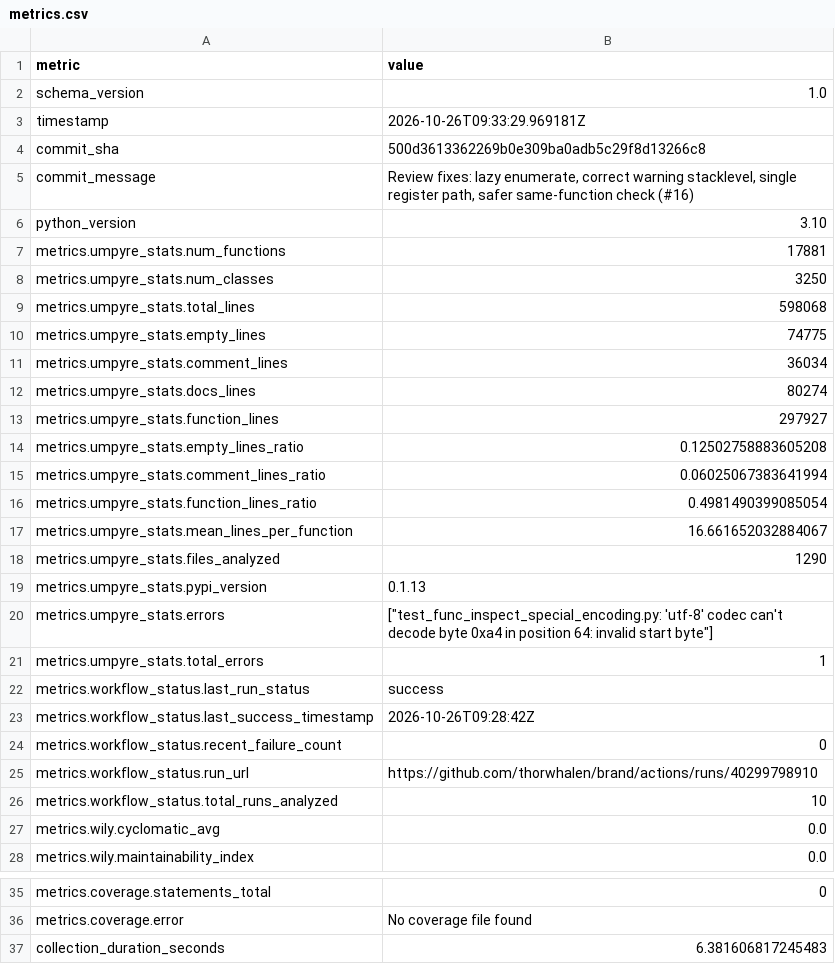
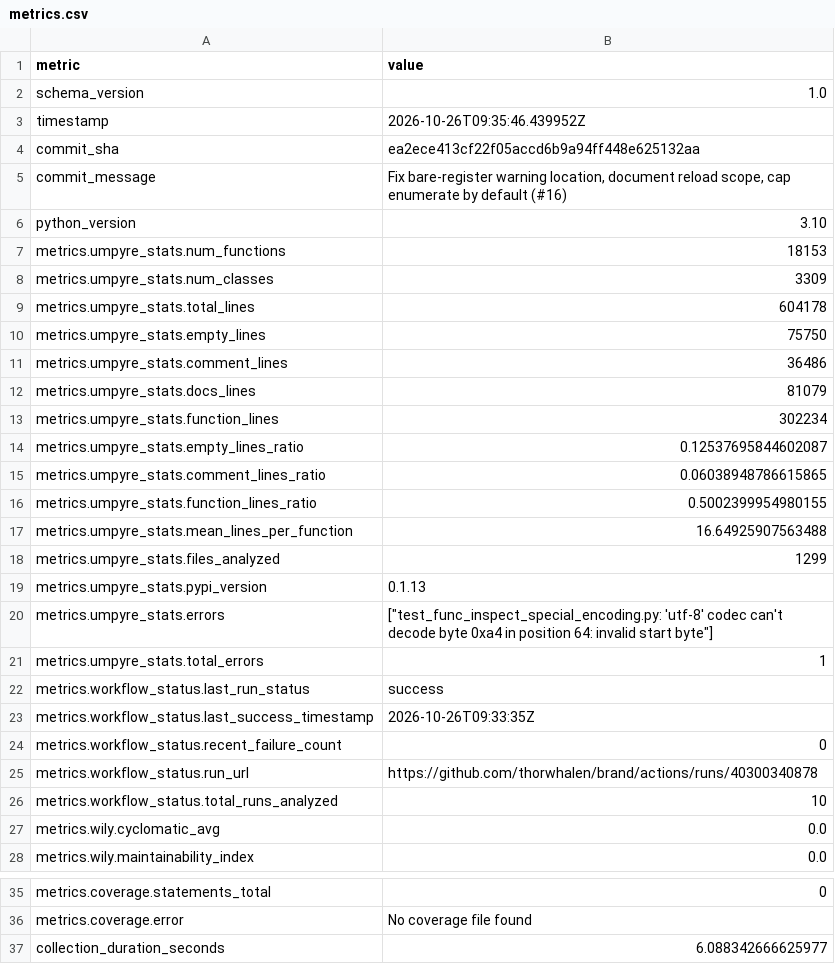
Before and after one commit to thorwhalen/brand, a CSV file: metrics.csv, drawn as a sheet; only a part is shown, gaps mark what is left out.

Commit message:
Update metrics for ea2ece4

```diff
--- a/metrics.csv
+++ b/metrics.csv
@@ -2,18 +2,18 @@ metric,value
 schema_version,1.0
-timestamp,2026-10-26T09:33:29.969181Z
-commit_sha,500d3613362269b0e309ba0adb5c29f8d13266c8
-commit_message,"Review fixes: lazy enumerate, correct warning stacklevel, single register path, safer same-function check (#16)"
+timestamp,2026-10-26T09:35:46.439952Z
+commit_sha,ea2ece413cf22f05accd6b9a94ff448e625132aa
+commit_message,"Fix bare-register warning location, document reload scope, cap enumerate by default (#16)"
 python_version,3.10
-metrics.umpyre_stats.num_functions,17881
-metrics.umpyre_stats.num_classes,3250
-metrics.umpyre_stats.total_lines,598068
-metrics.umpyre_stats.empty_lines,74775
-metrics.umpyre_stats.comment_lines,36034
-metrics.umpyre_stats.docs_lines,80274
-metrics.umpyre_stats.function_lines,297927
-metrics.umpyre_stats.empty_lines_ratio,0.12502758883605208
-metrics.umpyre_stats.comment_lines_ratio,0.06025067383641994
-metrics.umpyre_stats.function_lines_ratio,0.4981490399085054
-metrics.umpyre_stats.mean_lines_per_function,16.661652032884067
-metrics.umpyre_stats.files_analyzed,1290
+metrics.umpyre_stats.num_functions,18153
+metrics.umpyre_stats.num_classes,3309
+metrics.umpyre_stats.total_lines,604178
+metrics.umpyre_stats.empty_lines,75750
+metrics.umpyre_stats.comment_lines,36486
+metrics.umpyre_stats.docs_lines,81079
+metrics.umpyre_stats.function_lines,302234
+metrics.umpyre_stats.empty_lines_ratio,0.12537695844602087
+metrics.umpyre_stats.comment_lines_ratio,0.06038948786615865
+metrics.umpyre_stats.function_lines_ratio,0.5002399954980155
+metrics.umpyre_stats.mean_lines_per_function,16.64925907563488
+metrics.umpyre_stats.files_analyzed,1299
 metrics.umpyre_stats.pypi_version,0.1.13
@@ -22,5 +22,5 @@ metrics.umpyre_stats.total_errors,1
 metrics.workflow_status.last_run_status,success
-metrics.workflow_status.last_success_timestamp,2026-10-26T09:28:42Z
+metrics.workflow_status.last_success_timestamp,2026-10-26T09:33:35Z
 metrics.workflow_status.recent_failure_count,0
-metrics.workflow_status.run_url,https://github.com/thorwhalen/brand/actions/runs/40299798910
+metrics.workflow_status.run_url,https://github.com/thorwhalen/brand/actions/runs/40300340878
 metrics.workflow_status.total_runs_analyzed,10
@@ -40,2 +40,2 @@ metrics.coverage.statements_total,0
 metrics.coverage.error,No coverage file found
-collection_duration_seconds,6.381606817245483
+collection_duration_seconds,6.088342666625977
```
Also changed, not shown: 2 other files.
